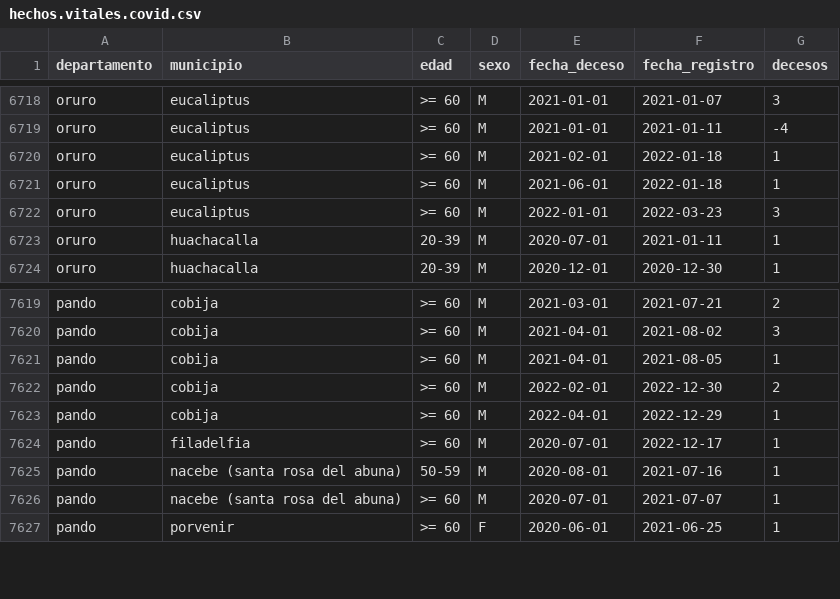
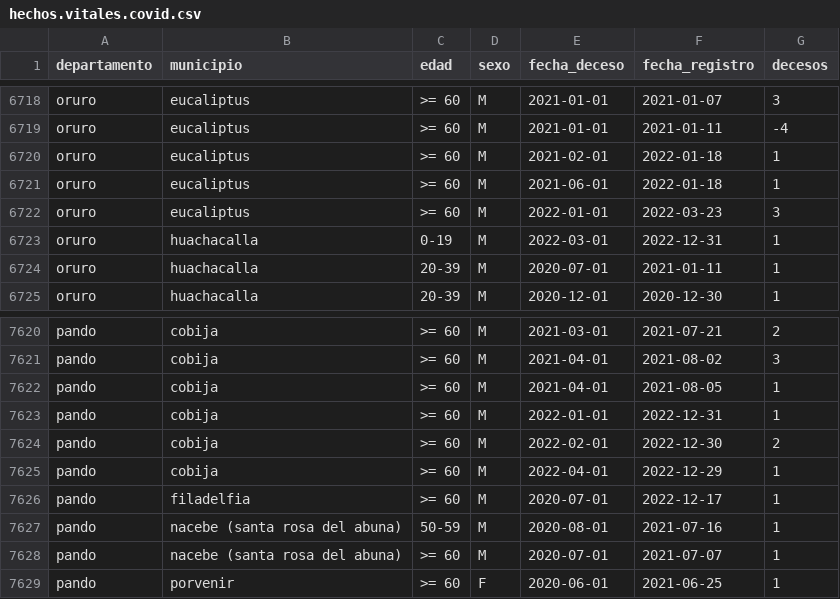
Before and after one commit to sociedatos/bo-mortalidad, a CSV file: hechos.vitales.covid.csv, drawn as a sheet; only a part is shown, gaps mark what is left out.

Commit message:
[ci] actualización siahv covid

```diff
--- a/hechos.vitales.covid.csv
+++ b/hechos.vitales.covid.csv
@@ -6722,2 +6722,3 @@ oruro,eucaliptus,>= 60,M,2021-06-01,2022-01-18,1
 oruro,eucaliptus,>= 60,M,2022-01-01,2022-03-23,3
+oruro,huachacalla,0-19,M,2022-03-01,2022-12-31,1
 oruro,huachacalla,20-39,M,2020-07-01,2021-01-11,1
@@ -7621,2 +7622,3 @@ pando,cobija,>= 60,M,2021-04-01,2021-08-02,3
 pando,cobija,>= 60,M,2021-04-01,2021-08-05,1
+pando,cobija,>= 60,M,2022-01-01,2022-12-31,1
 pando,cobija,>= 60,M,2022-02-01,2022-12-30,2
```
